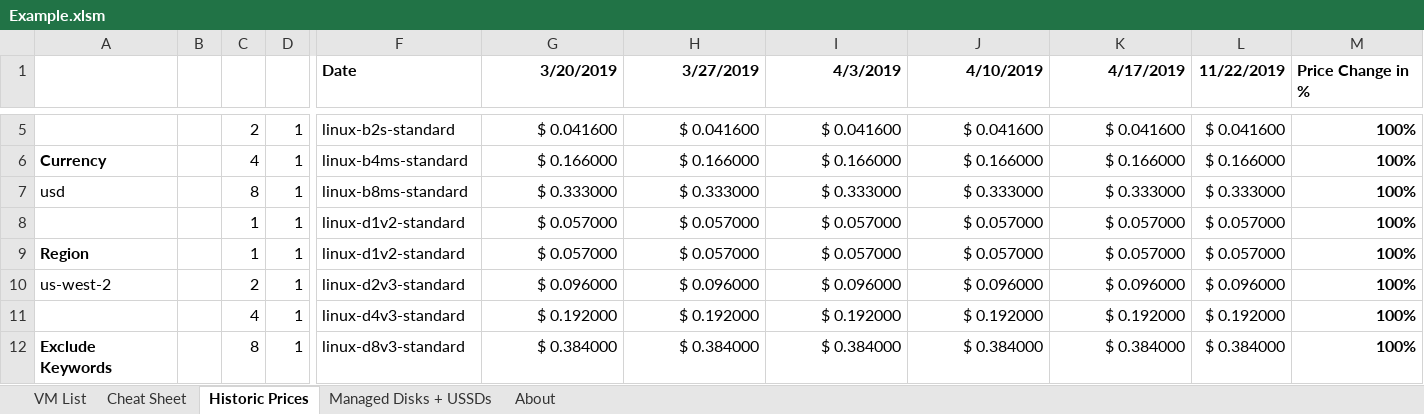
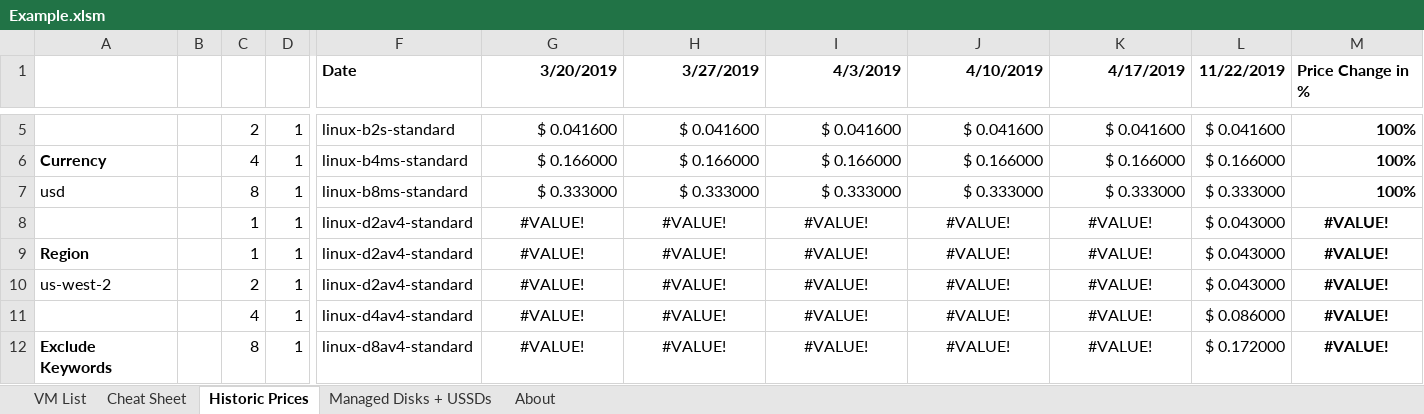
Before and after one commit to PowerFeature/excelAzure, an Excel workbook: excelAzureClientVBA/Example.xlsm, sheet Historic Prices, drawn as a sheet; only a part is shown, gaps mark what is left out; values as stored, in another font and other column widths than the file's, no borders; charts and pictures and conditional formats not drawn; removed rows and columns are numbered as before the commit, all else as after; rows hold the shown columns only; the diff covers the shown part only; the diff names each change by its address in the sheet, - before the commit and + after, or states it on an @@ line.

```diff
--- a/excelAzureClientVBA/Example.xlsm (sheet Historic Prices)
+++ b/excelAzureClientVBA/Example.xlsm (sheet Historic Prices)
-row 8:  |  | 1 | 1 | linux-d1v2-standard | $ 0.057000 | $ 0.057000 | $ 0.057000 | $ 0.057000 | $ 0.057000 | $ 0.057000 | 100%
+row 8:  |  | 1 | 1 | linux-d2av4-standard | #VALUE! | #VALUE! | #VALUE! | #VALUE! | #VALUE! | $ 0.043000 | #VALUE!
-F9 (Date): linux-d1v2-standard
+F9 (Date): linux-d2av4-standard
-G9 (3/20/2019): $ 0.057000
+G9 (3/20/2019): #VALUE!
-G9:K10 alignment: right
+G9:K10 alignment: center
-H9 (3/27/2019): $ 0.057000
+H9 (3/27/2019): #VALUE!
-I9 (4/3/2019): $ 0.057000
+I9 (4/3/2019): #VALUE!
-J9 (4/10/2019): $ 0.057000
+J9 (4/10/2019): #VALUE!
-K9 (4/17/2019): $ 0.057000
+K9 (4/17/2019): #VALUE!
-L9 (11/22/2019): $ 0.057000
+L9 (11/22/2019): $ 0.043000
-M9:M10 (Price Change in %): 100%
+M9:M10 (Price Change in %): #VALUE!
-M9:M10 alignment: right
+M9:M10 alignment: center
-F10 (Date): linux-d2v3-standard
+F10 (Date): linux-d2av4-standard
-G10 (3/20/2019): $ 0.096000
+G10 (3/20/2019): #VALUE!
-H10 (3/27/2019): $ 0.096000
+H10 (3/27/2019): #VALUE!
-I10 (4/3/2019): $ 0.096000
+I10 (4/3/2019): #VALUE!
-J10 (4/10/2019): $ 0.096000
+J10 (4/10/2019): #VALUE!
-K10 (4/17/2019): $ 0.096000
+K10 (4/17/2019): #VALUE!
-L10 (11/22/2019): $ 0.096000
+L10 (11/22/2019): $ 0.043000
-row 11:  |  | 4 | 1 | linux-d4v3-standard | $ 0.192000 | $ 0.192000 | $ 0.192000 | $ 0.192000 | $ 0.192000 | $ 0.192000 | 100%
+row 11:  |  | 4 | 1 | linux-d4av4-standard | #VALUE! | #VALUE! | #VALUE! | #VALUE! | #VALUE! | $ 0.086000 | #VALUE!
-F12 (Date): linux-d8v3-standard
+F12 (Date): linux-d8av4-standard
-G12 (3/20/2019): $ 0.384000
+G12 (3/20/2019): #VALUE!
-G12:K12 alignment: right
+G12:K12 alignment: center
-H12 (3/27/2019): $ 0.384000
+H12 (3/27/2019): #VALUE!
-I12 (4/3/2019): $ 0.384000
+I12 (4/3/2019): #VALUE!
-J12 (4/10/2019): $ 0.384000
+J12 (4/10/2019): #VALUE!
-K12 (4/17/2019): $ 0.384000
+K12 (4/17/2019): #VALUE!
-L12 (11/22/2019): $ 0.384000
+L12 (11/22/2019): $ 0.172000
-M12 (Price Change in %): 100%
+M12 (Price Change in %): #VALUE!
-M12 alignment: right
+M12 alignment: center
```
Also changed, not shown: 7 added rows, 7 removed rows, 8 edited cells and cell formats elsewhere in this sheet, sheet VM List, sheet Managed Disks + USSDs, sheet About.
